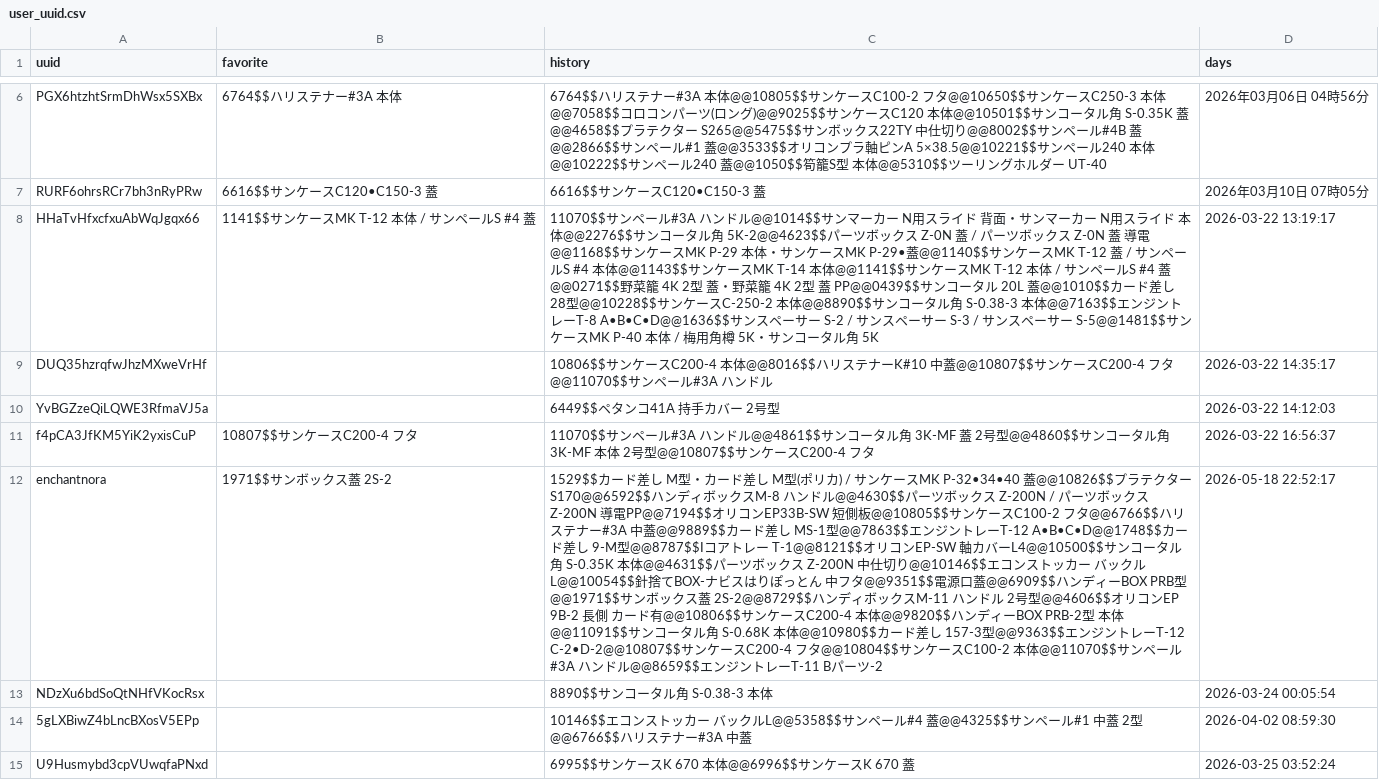
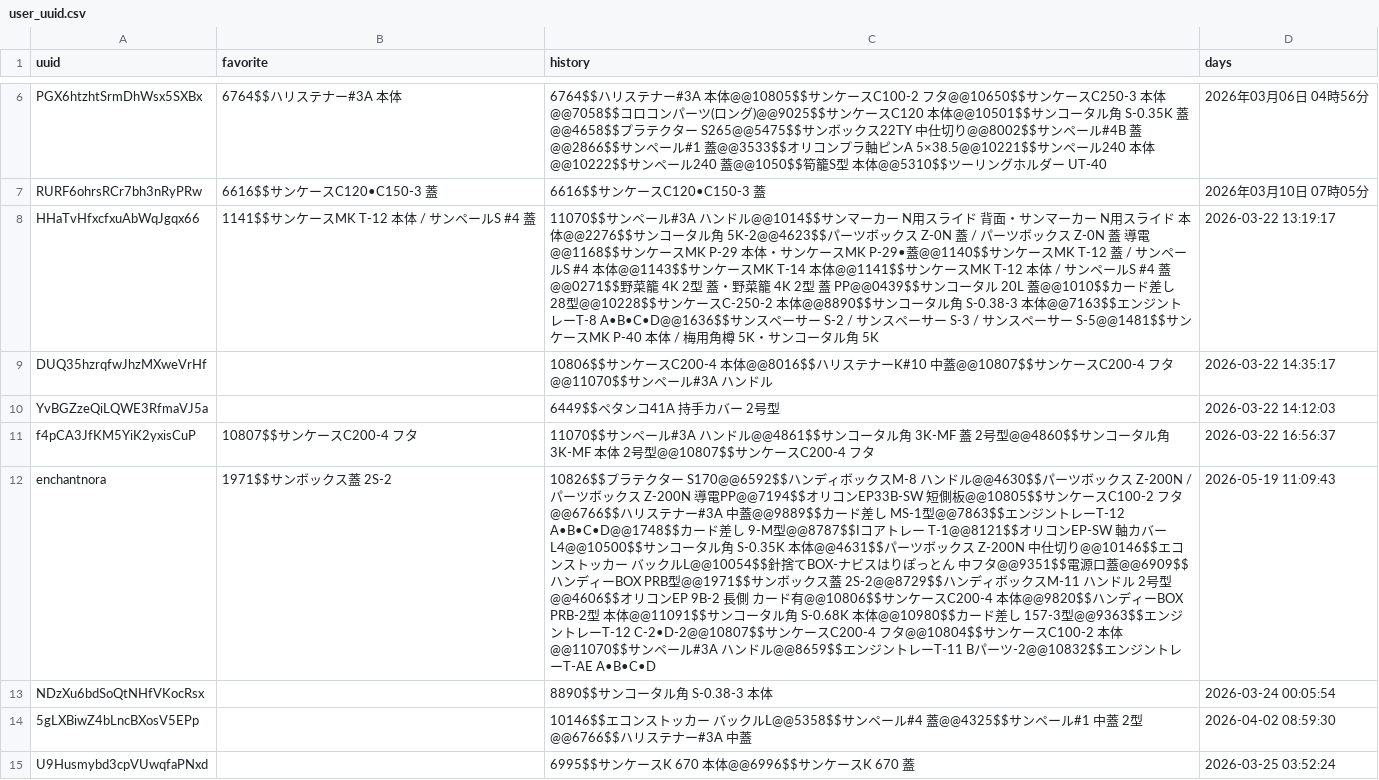
Before and after one commit to enchantnora/api, a CSV file: csv/user_uuid.csv, drawn as a sheet; only a part is shown, gaps mark what is left out; the diff covers the shown part only; the diff names each change by its address in the sheet, - before the commit and + after, or states it on an @@ line.

```diff
--- a/csv/user_uuid.csv
+++ b/csv/user_uuid.csv
-C12 (history): 1529$$カード差し M型・カード差し M型(ポリカ) / サンケースMK P-32•34•40 蓋@@10826$$プラテクター S170@@6592$$ハンディボックスM-8 ハンドル@@4630$$パーツボックス Z-200N / パーツボックス Z-200N 導電PP@@7194$$オリコンEP33B-SW 短側板@@10805$$サンケースC100-2 フタ@@6766$$ハリステナー#3A 中蓋@@9889$$カード差し MS-1型@@7863$$エンジントレーT-12 A•B•C•D@@1748$$カード差し 9-M型@@8787$$Iコアトレー T-1@@8121$$オリコンEP-SW 軸カバーL4@@10500$$サンコータル角 S-0.35K 本体@@4631$$パーツボックス Z-200N 中仕切り@@10146$$エコンストッカー バックルL@@10054$$針捨てBOX-ナビスはりぽっとん 中フタ@@9351$$電源口蓋@@6909$$ハンディーBOX PRB型@@1971$$サンボックス蓋 2S-2@@8729$$ハンディボックスM-11 ハンドル 2号型@@4606$$オリコンEP 9B-2 長側 カード有@@10806$$サンケースC200-4 本体@@9820$$ハンディーBOX PRB-2型 本体@@11091$$サンコータル角 S-0.68K 本体@@10980$$カード差し 157-3型@@9363$$エンジントレーT-12 C-2•D-2@@10807$$サンケースC200-4 フタ@@10804$$サンケースC100-2 本体@@11070$$サンペール#3A ハンドル@@8659$$エンジントレーT-11 Bパーツ-2
+C12 (history): 10826$$プラテクター S170@@6592$$ハンディボックスM-8 ハンドル@@4630$$パーツボックス Z-200N / パーツボックス Z-200N 導電PP@@7194$$オリコンEP33B-SW 短側板@@10805$$サンケースC100-2 フタ@@6766$$ハリステナー#3A 中蓋@@9889$$カード差し MS-1型@@7863$$エンジントレーT-12 A•B•C•D@@1748$$カード差し 9-M型@@8787$$Iコアトレー T-1@@8121$$オリコンEP-SW 軸カバーL4@@10500$$サンコータル角 S-0.35K 本体@@4631$$パーツボックス Z-200N 中仕切り@@10146$$エコンストッカー バックルL@@10054$$針捨てBOX-ナビスはりぽっとん 中フタ@@9351$$電源口蓋@@6909$$ハンディーBOX PRB型@@1971$$サンボックス蓋 2S-2@@8729$$ハンディボックスM-11 ハンドル 2号型@@4606$$オリコンEP 9B-2 長側 カード有@@10806$$サンケースC200-4 本体@@9820$$ハンディーBOX PRB-2型 本体@@11091$$サンコータル角 S-0.68K 本体@@10980$$カード差し 157-3型@@9363$$エンジントレーT-12 C-2•D-2@@10807$$サンケースC200-4 フタ@@10804$$サンケースC100-2 本体@@11070$$サンペール#3A ハンドル@@8659$$エンジントレーT-11 Bパーツ-2@@10832$$エンジントレーT-AE A•B•C•D
-D12 (days): 2026-05-18 22:52:17
+D12 (days): 2026-05-19 11:09:43
```
Also changed, not shown: 2 edited cells elsewhere in this file, csv/memo.csv, 7 other files.
